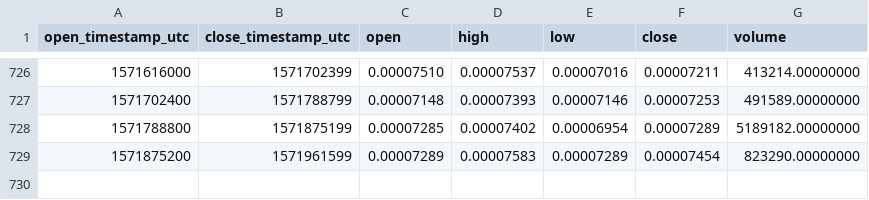
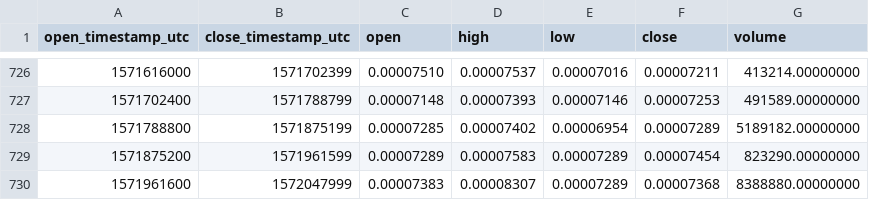
Before and after one commit to cryptobigbro/binance-REQETH, a CSV file: binance-REQETH-1d.csv, drawn as a sheet; only a part is shown, gaps mark what is left out; the diff names each change by its address in the sheet, - before the commit and + after, or states it on an @@ line.

Commit message:
Update OHLCV data.

```diff
--- a/binance-REQETH-1d.csv
+++ b/binance-REQETH-1d.csv
+row 730: 1571961600 | 1572047999 | 0.00007383 | 0.00008307 | 0.00007289 | 0.00007368 | 8388880.00000000
```
Also changed, not shown: 1 other file.
